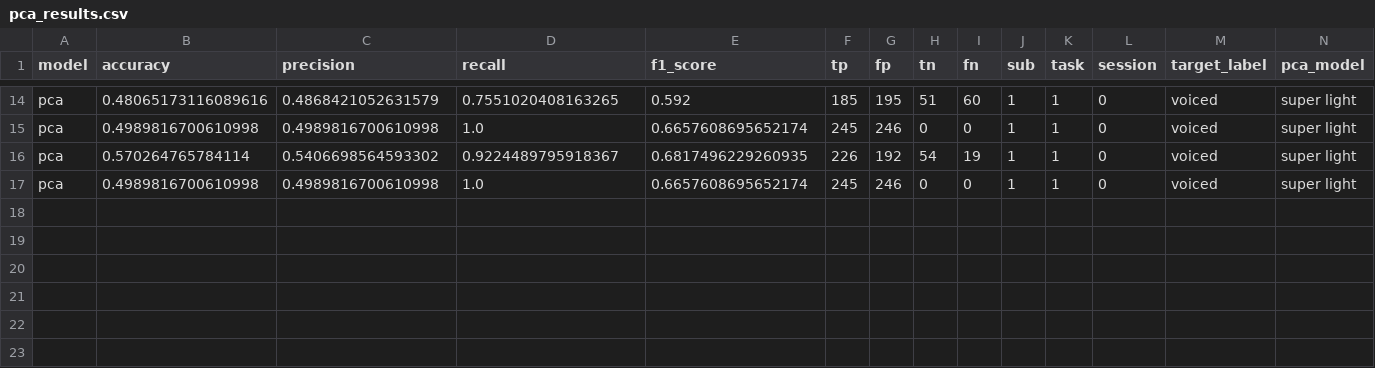
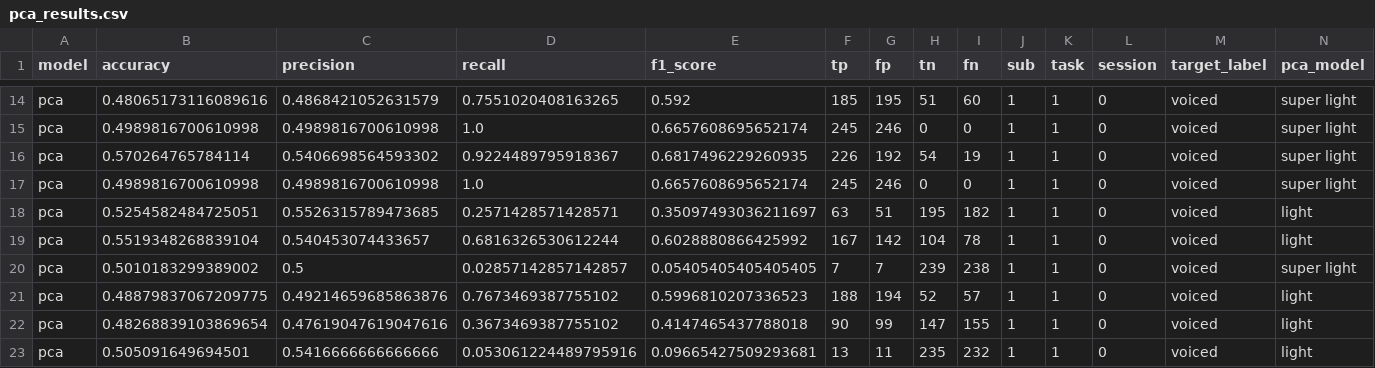
Before and after one commit to JWBlackHole/MEG_DECODING, a CSV file: results/pca_results.csv, drawn as a sheet; only a part is shown, gaps mark what is left out; rows hold the shown columns only; the diff names each change by its address in the sheet, - before the commit and + after, or states it on an @@ line.

Commit message:
update

```diff
--- a/results/pca_results.csv
+++ b/results/pca_results.csv
+row 18: pca | 0.5254582484725051 | 0.5526315789473685 | 0.2571428571428571 | 0.35097493036211697 | 63 | 51 | 195 | 182 | 1 | 1 | 0 | voiced | light
+row 19: pca | 0.5519348268839104 | 0.540453074433657 | 0.6816326530612244 | 0.6028880866425992 | 167 | 142 | 104 | 78 | 1 | 1 | 0 | voiced | light
+row 20: pca | 0.5010183299389002 | 0.5 | 0.02857142857142857 | 0.05405405405405405 | 7 | 7 | 239 | 238 | 1 | 1 | 0 | voiced | super light
+row 21: pca | 0.48879837067209775 | 0.49214659685863876 | 0.7673469387755102 | 0.5996810207336523 | 188 | 194 | 52 | 57 | 1 | 1 | 0 | voiced | light
+row 22: pca | 0.48268839103869654 | 0.47619047619047616 | 0.3673469387755102 | 0.4147465437788018 | 90 | 99 | 147 | 155 | 1 | 1 | 0 | voiced | light
+row 23: pca | 0.505091649694501 | 0.5416666666666666 | 0.053061224489795916 | 0.09665427509293681 | 13 | 11 | 235 | 232 | 1 | 1 | 0 | voiced | light
```
